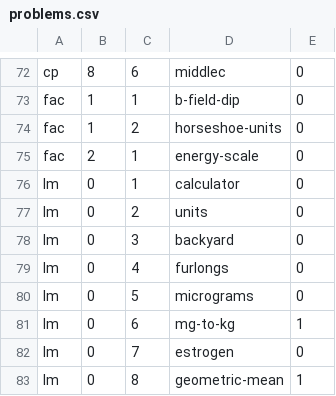
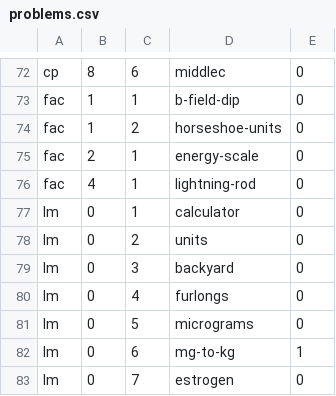
Before and after one commit to bkasel/lm, a CSV file: data/problems.csv, drawn as a sheet; only a part is shown, gaps mark what is left out; the shorter side is filled out with more unchanged rows; the diff names each change by its address in the sheet, - before the commit and + after, or states it on an @@ line.

```diff
--- a/data/problems.csv
+++ b/data/problems.csv
+row 76: fac | 4 | 1 | lightning-rod | 0
```
Also changed, not shown: 26 other files.
